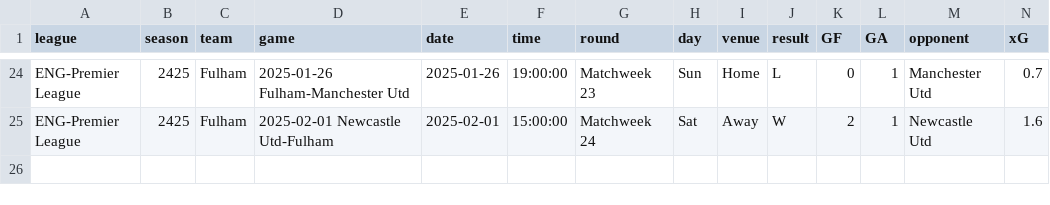
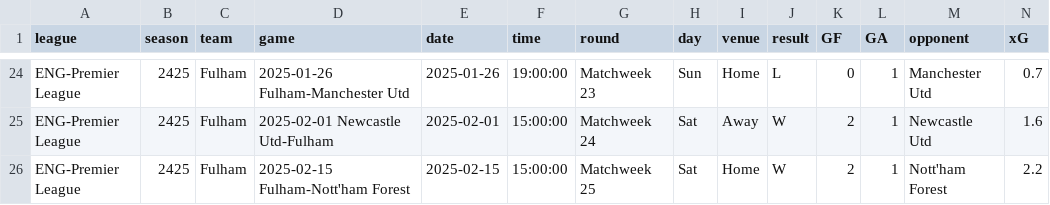
Before and after one commit to GCP-Biryani/fpl-infographics, a CSV file: fbref-Fulham.csv, drawn as a sheet; only a part is shown, gaps mark what is left out; rows hold the shown columns only; the diff names each change by its address in the sheet, - before the commit and + after, or states it on an @@ line.

```diff
--- a/fbref-Fulham.csv
+++ b/fbref-Fulham.csv
+row 26: ENG-Premier League | 2425 | Fulham | 2025-02-15 Fulham-Nott'ham Forest | 2025-02-15 | 15:00:00 | Matchweek 25 | Sat | Home | W | 2 | 1 | Nott'ham Forest | 2.2
```
Also changed, not shown: fbref-Arsenal.csv, fbref-Newcastle Utd.csv, 29 other files.
